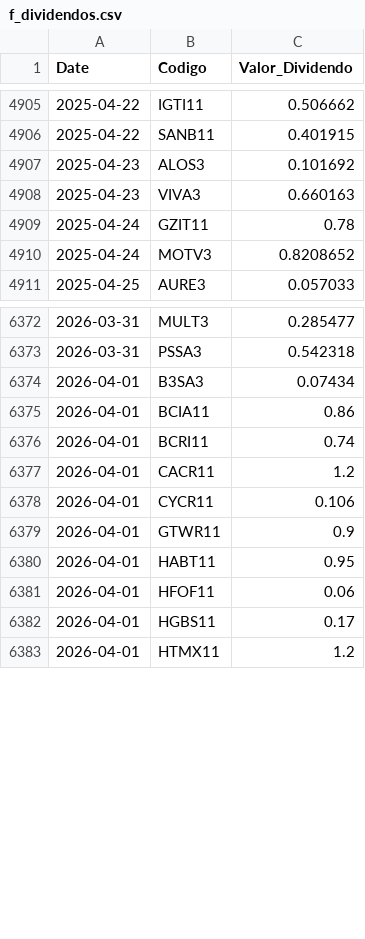
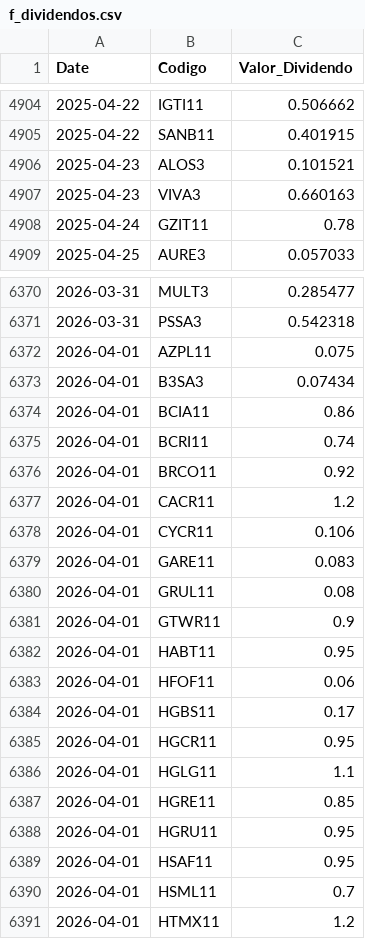
Before and after one commit to GabrielSantos15/brazilian-market-analytics, a CSV file: dados/f_dividendos.csv, drawn as a sheet; only a part is shown, gaps mark what is left out; the diff covers the shown part only.

```diff
--- a/dados/f_dividendos.csv
+++ b/dados/f_dividendos.csv
@@ -4906,6 +4905,5 @@ Date,Codigo,Valor_Dividendo
 2025-04-22,SANB11,0.401915
-2025-04-23,ALOS3,0.101692
+2025-04-23,ALOS3,0.101521
 2025-04-23,VIVA3,0.660163
 2025-04-24,GZIT11,0.78
-2025-04-24,MOTV3,0.8208652
 2025-04-25,AURE3,0.057033
@@ -6373,2 +6371,3 @@ Date,Codigo,Valor_Dividendo
 2026-03-31,PSSA3,0.542318
+2026-04-01,AZPL11,0.075
 2026-04-01,B3SA3,0.07434
@@ -6376,4 +6375,7 @@ Date,Codigo,Valor_Dividendo
 2026-04-01,BCRI11,0.74
+2026-04-01,BRCO11,0.92
 2026-04-01,CACR11,1.2
 2026-04-01,CYCR11,0.106
+2026-04-01,GARE11,0.083
+2026-04-01,GRUL11,0.08
 2026-04-01,GTWR11,0.9
@@ -6382,2 +6384,8 @@ Date,Codigo,Valor_Dividendo
 2026-04-01,HGBS11,0.17
+2026-04-01,HGCR11,0.95
+2026-04-01,HGLG11,1.1
+2026-04-01,HGRE11,0.85
+2026-04-01,HGRU11,0.95
+2026-04-01,HSAF11,0.95
+2026-04-01,HSML11,0.7
 2026-04-01,HTMX11,1.2
```
Also changed, not shown: 14 added rows, 2 removed rows and 8 edited cells elsewhere in this file, 1 other file.
